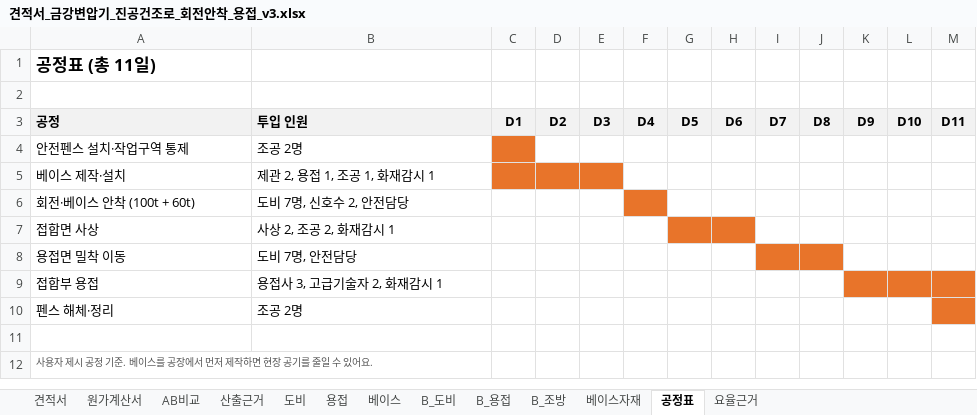
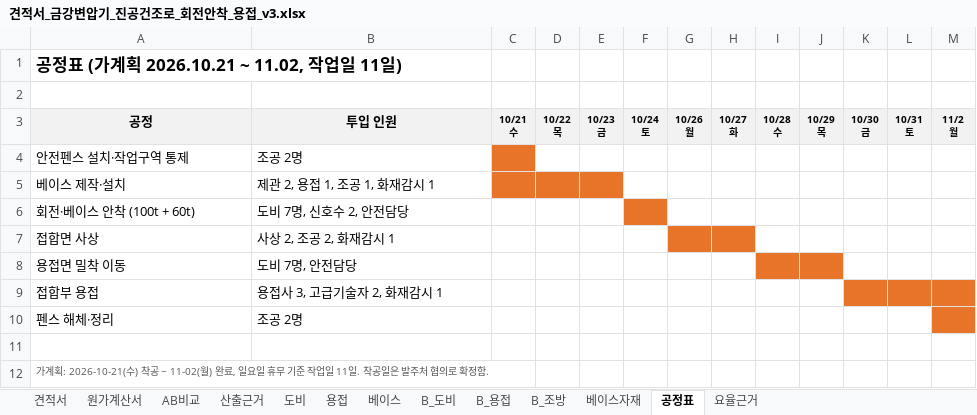
Before and after one commit to kdolbae/personal-task, an Excel workbook: experiments/2026-10-12-kkt-drying-furnace-base/estimate/견적서_금강변압기_진공건조로_회전안착_용접_v3.xlsx, sheet 공정표, drawn as a sheet; values as stored, in another font and other column widths than the file's, no borders; ↵ is a line break in a cell; the diff names each change by its address in the sheet, - before the commit and + after, or states it on an @@ line.

```diff
--- a/experiments/2026-10-12-kkt-drying-furnace-base/estimate/견적서_금강변압기_진공건조로_회전안착_용접_v3.xlsx (sheet 공정표)
+++ b/experiments/2026-10-12-kkt-drying-furnace-base/estimate/견적서_금강변압기_진공건조로_회전안착_용접_v3.xlsx (sheet 공정표)
-A1: 공정표 (총 11일)
+A1: 공정표 (가계획 2026.10.21 ~ 11.02, 작업일 11일)
-A3:B3 alignment: left
+A3:B3 alignment: center
-C3: D1
+C3: 10/21 ↵ 수
@@ C3:M3 text size: smaller @@
-D3: D2
+D3: 10/22 ↵ 목
-E3: D3
+E3: 10/23 ↵ 금
-F3: D4
+F3: 10/24 ↵ 토
-G3: D5
+G3: 10/26 ↵ 월
-H3: D6
+H3: 10/27 ↵ 화
-I3: D7
+I3: 10/28 ↵ 수
-J3: D8
+J3: 10/29 ↵ 목
-K3: D9
+K3: 10/30 ↵ 금
-L3: D10
+L3: 10/31 ↵ 토
-M3: D11
+M3: 11/2 ↵ 월
-A12: 사용자 제시 공정 기준. 베이스를 공장에서 먼저 제작하면 현장 공기를 줄일 수 있어요.
+A12: 가계획: 2026-10-21(수) 착공 ~ 11-02(월) 완료, 일요일 휴무 기준 작업일 11일. 착공일은 발주처 협의로 확정함.
```
Also changed, not shown: sheet B_조방, sheet 산출근거, sheet 견적서, sheet AB비교, sheet 요율근거, sheet 용접, 5 more sheets, formulas that keep their value.
